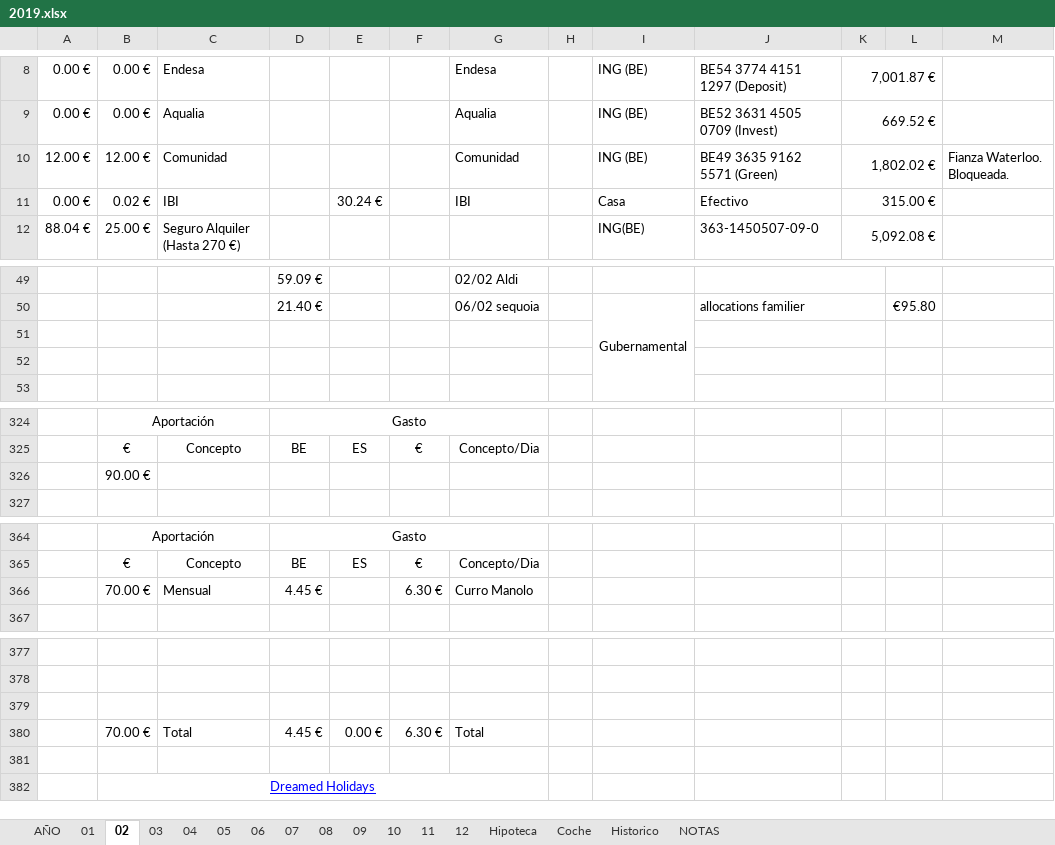
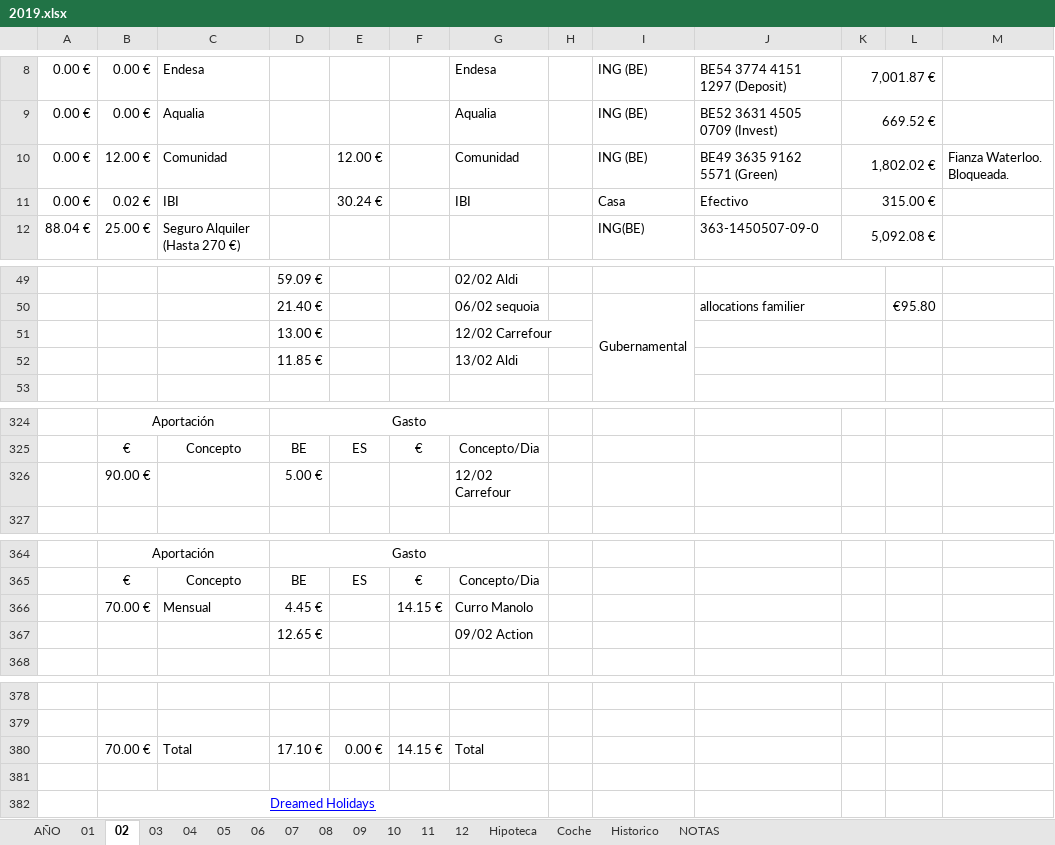
Before and after one commit to mrojassuarez/MRS_Manager, an Excel workbook: 2019/2019.xlsx, sheet 02, drawn as a sheet; only a part is shown, gaps mark what is left out; values as stored, in another font and other column widths than the file's, no borders; removed rows and columns are numbered as before the commit, all else as after; the diff covers the shown part only; the diff names each change by its address in the sheet, - before the commit and + after, or states it on an @@ line.

```diff
--- a/2019/2019.xlsx (sheet 02)
+++ b/2019/2019.xlsx (sheet 02)
-A10: 12.00 €
+A10: 0.00 €
-E10: (empty)
+E10: 12.00 €
-row 51: (empty)
+row 51:  |  |  | 13.00 € |  |  | 12/02 Carrefour
-row 52: (empty)
+row 52:  |  |  | 11.85 € |  |  | 13/02 Aldi
-row 326:  | 90.00 €
+row 326:  | 90.00 € |  | 5.00 € |  |  | 12/02 Carrefour
-F366: 6.30 €
+F366: 14.15 €
+row 367:  |  |  | 12.65 € |  |  | 09/02 Action
-row 379: (empty)
-D380: 4.45 €
+D380: 17.10 €
-F380: 6.30 €
+F380: 14.15 €
```
Also changed, not shown: 3 added rows, 3 removed rows and 29 edited cells elsewhere in this sheet, sheet AÑO, sheet Hipoteca, sheet Historico, sheet 07, sheet 08, sheet 04, 7 more sheets, 2019/Inversiones.xlsx, Redmine_Manager.xlsx, 1 other file.
